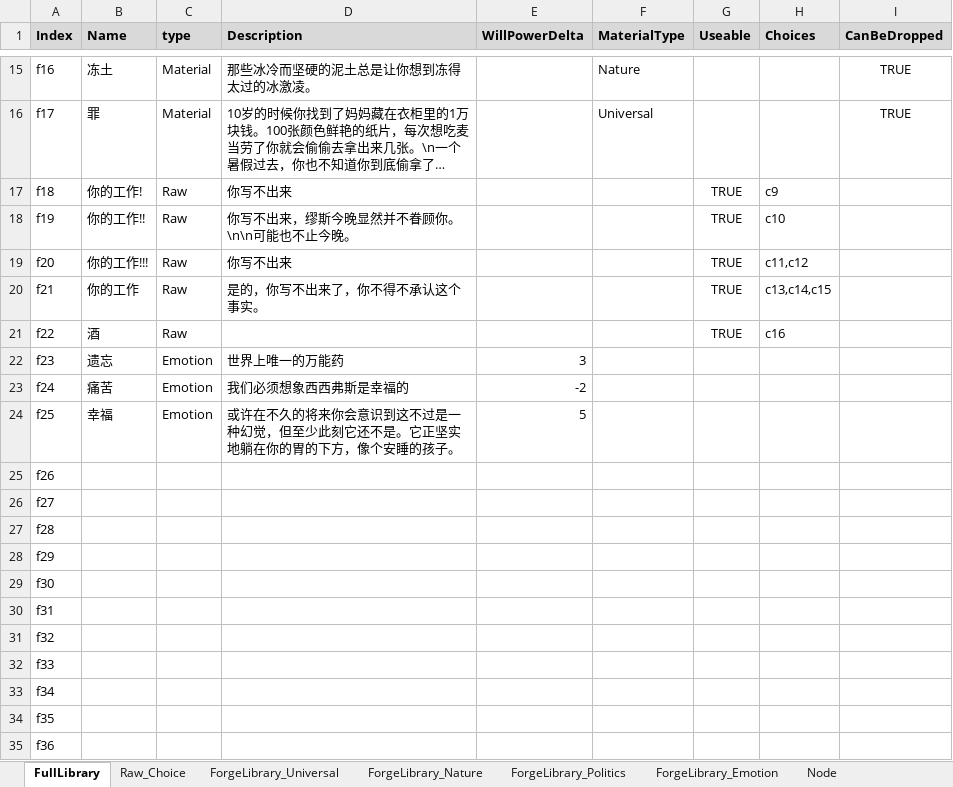
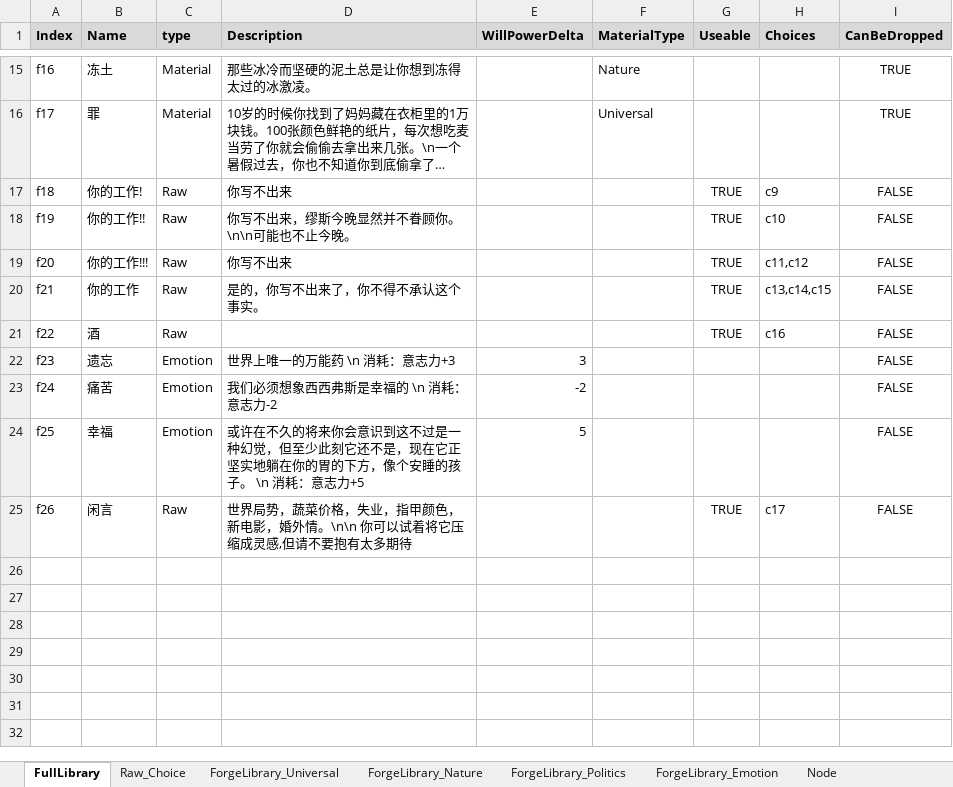
Before and after one commit to shangxintuoba/Poet, an Excel workbook: Assets/CardLibrary/CardLibrary.xlsx, sheet FullLibrary, drawn as a sheet; only a part is shown, gaps mark what is left out; long unchanged cells end in …; values as stored, in another font and other column widths than the file's, no borders; the diff covers the shown part only; the diff names each change by its address in the sheet, - before the commit and + after, or states it on an @@ line.

```diff
--- a/Assets/CardLibrary/CardLibrary.xlsx (sheet FullLibrary)
+++ b/Assets/CardLibrary/CardLibrary.xlsx (sheet FullLibrary)
-I17:I25 (CanBeDropped): (empty)
+I17:I25 (CanBeDropped): FALSE
-D22 (Description): 世界上唯一的万能药
+D22 (Description): 世界上唯一的万能药 \n 消耗：意志力+3
-D23 (Description): 我们必须想象西西弗斯是幸福的
+D23 (Description): 我们必须想象西西弗斯是幸福的 \n 消耗：意志力-2
-D24 (Description): …它还不是。它正坚实地躺在你的胃的下方，像个安睡的孩子。
+D24 (Description): …它还不是，现在它正坚实地躺在你的胃的下方，像个安睡的孩子。 \n 消耗：意志力+5
-B25 (Name): (empty)
+B25 (Name): 闲言
-C25 (type): (empty)
+C25 (type): Raw
-D25 (Description): (empty)
+D25 (Description): 世界局势，蔬菜价格，失业，指甲颜色，新电影，婚外情。\n\n 你可以试着将它压缩成灵感,但请不要抱有太多期待
-G25 (Useable): (empty)
+G25 (Useable): TRUE
-H25 (Choices): (empty)
+H25 (Choices): c17
-row 26: f27
-row 27: f28
-row 28: f29
-row 29: f30
-row 30: f31
-row 31: f32
-row 32: f33
-row 33: f34
-row 34: f35
-row 35: f36
```
Also changed, not shown: 2 edited cells elsewhere in this sheet, sheet Node, sheet Raw_Choice, 28 other files.
